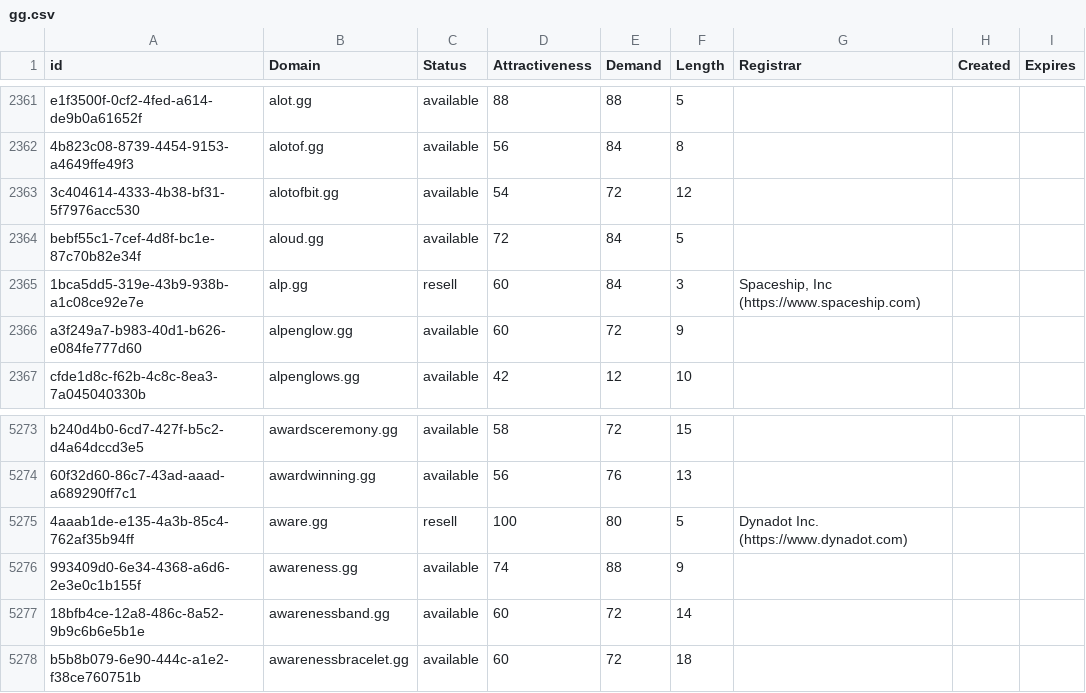
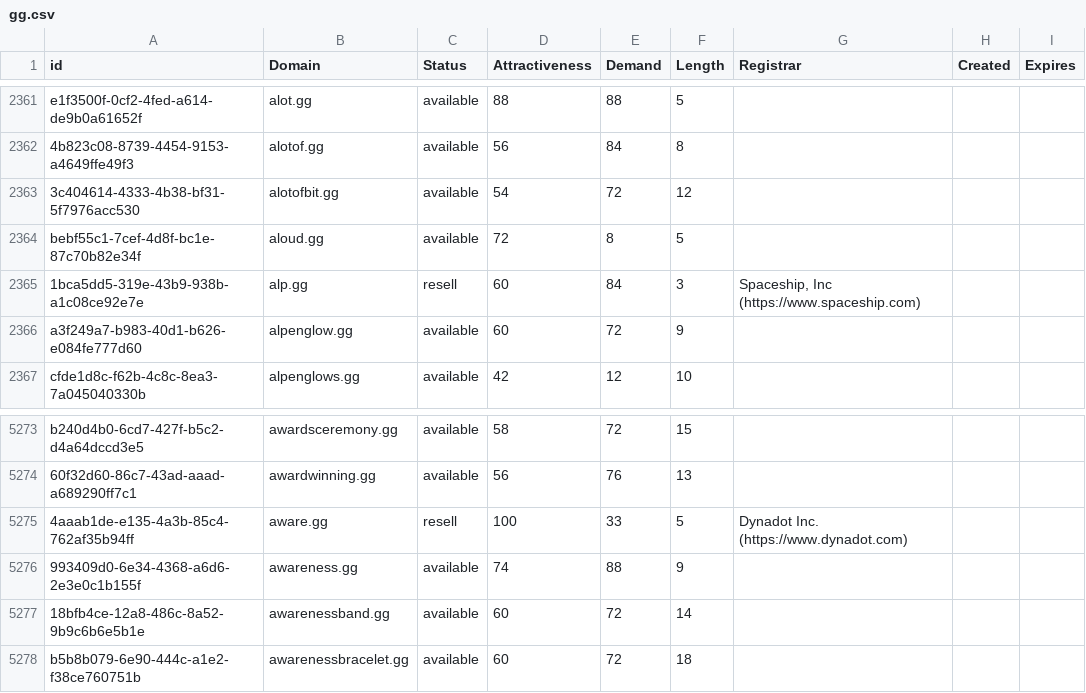
Before and after one commit to UniqueDomains/gg-oneword-domains, a CSV file: gg.csv, drawn as a sheet; only a part is shown, gaps mark what is left out.

Commit message:
Domains update

```diff
--- a/gg.csv
+++ b/gg.csv
@@ -2363,3 +2363,3 @@ e1f3500f-0cf2-4fed-a614-de9b0a61652f,alot.gg,available,88,88,5,,,
 3c404614-4333-4b38-bf31-5f7976acc530,alotofbit.gg,available,54,72,12,,,
-bebf55c1-7cef-4d8f-bc1e-87c70b82e34f,aloud.gg,available,72,84,5,,,
+bebf55c1-7cef-4d8f-bc1e-87c70b82e34f,aloud.gg,available,72,8,5,,,
 1bca5dd5-319e-43b9-938b-a1c08ce92e7e,alp.gg,resell,60,84,3,"Spaceship, Inc (https://www.spaceship.com)",,
@@ -5274,3 +5274,3 @@ b240d4b0-6cd7-427f-b5c2-d4a64dccd3e5,awardsceremony.gg,available,58,72,15,,,
 60f32d60-86c7-43ad-aaad-a689290ff7c1,awardwinning.gg,available,56,76,13,,,
-4aaab1de-e135-4a3b-85c4-762af35b94ff,aware.gg,resell,100,80,5,Dynadot Inc. (https://www.dynadot.com),,
+4aaab1de-e135-4a3b-85c4-762af35b94ff,aware.gg,resell,100,33,5,Dynadot Inc. (https://www.dynadot.com),,
 993409d0-6e34-4368-a6d6-2e3e0c1b155f,awareness.gg,available,74,88,9,,,
```
Also changed, not shown: 2 other files.
